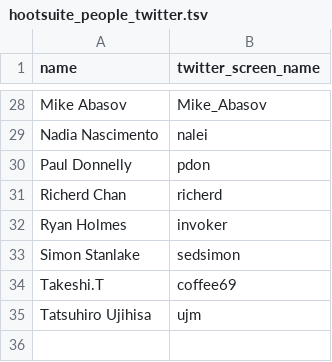
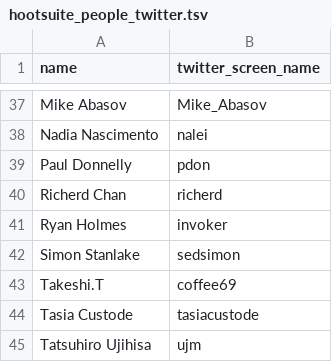
Before and after one commit to reiver/datascholars, a TSV file: draft/DRAFT_2013-03-05T07:30:01-08:00_hootsuite/hootsuite_people_twitter.tsv, drawn as a sheet; only a part is shown, gaps mark what is left out; the diff covers the shown part only.

```diff
--- a/draft/DRAFT_2013-03-05T07:30:01-08:00_hootsuite/hootsuite_people_twitter.tsv
+++ b/draft/DRAFT_2013-03-05T07:30:01-08:00_hootsuite/hootsuite_people_twitter.tsv
@@ -34,2 +43,3 @@ Simon Stanlake	sedsimon
 Takeshi.T	coffee69
+Tasia Custode	tasiacustode
 Tatsuhiro Ujihisa	ujm
```
Also changed, not shown: 9 added rows elsewhere in this file.
